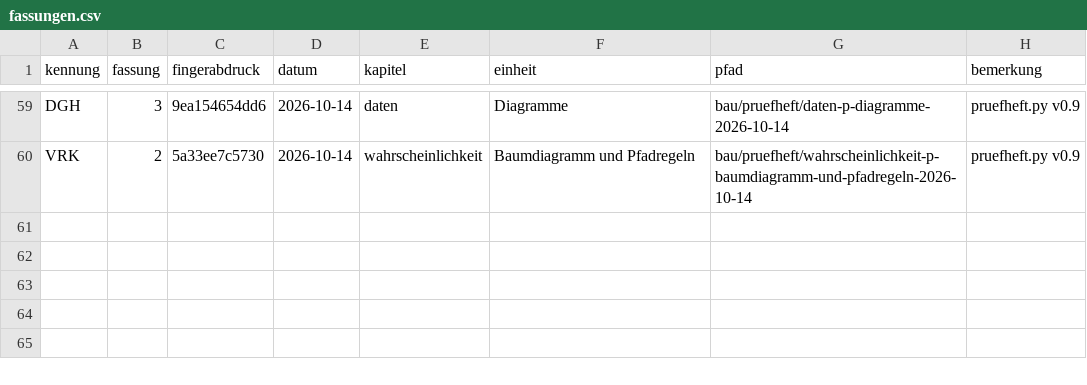
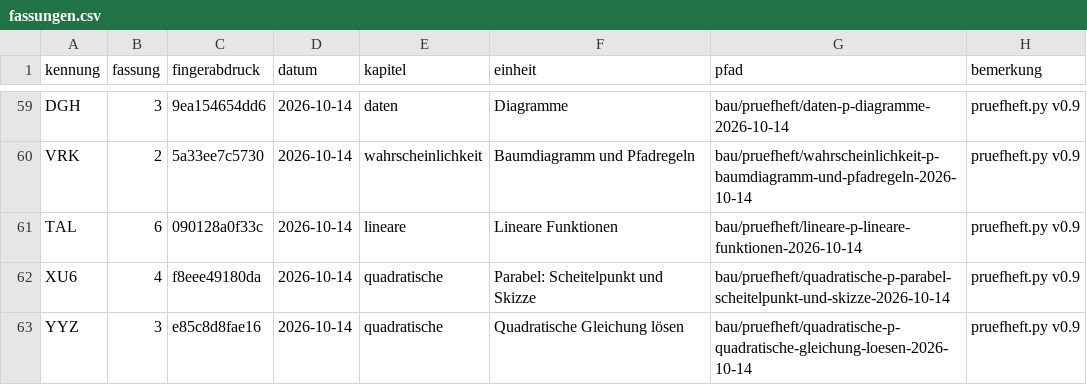
Before and after one commit to hz-0801/aufgabenbank, a CSV file: bau/fassungen.csv, drawn as a sheet; only a part is shown, gaps mark what is left out.

```diff
--- a/bau/fassungen.csv
+++ b/bau/fassungen.csv
@@ -60 +60,4 @@ DGH;3;9ea154654dd6;2026-10-14;daten;Diagramme;bau/pruefheft/daten-p-diagramme-20
 VRK;2;5a33ee7c5730;2026-10-14;wahrscheinlichkeit;Baumdiagramm und Pfadregeln;bau/pruefheft/wahrscheinlichkeit-p-baumdiagramm-und-pfadregeln-2026-10-14;pruefheft.py v0.9
+TAL;6;090128a0f33c;2026-10-14;lineare;Lineare Funktionen;bau/pruefheft/lineare-p-lineare-funktionen-2026-10-14;pruefheft.py v0.9
+XU6;4;f8eee49180da;2026-10-14;quadratische;Parabel: Scheitelpunkt und Skizze;bau/pruefheft/quadratische-p-parabel-scheitelpunkt-und-skizze-2026-10-14;pruefheft.py v0.9
+YYZ;3;e85c8d8fae16;2026-10-14;quadratische;Quadratische Gleichung lösen;bau/pruefheft/quadratische-p-quadratische-gleichung-loesen-2026-10-14;pruefheft.py v0.9
```
Also changed, not shown: bau/register.csv, 19 other files.
